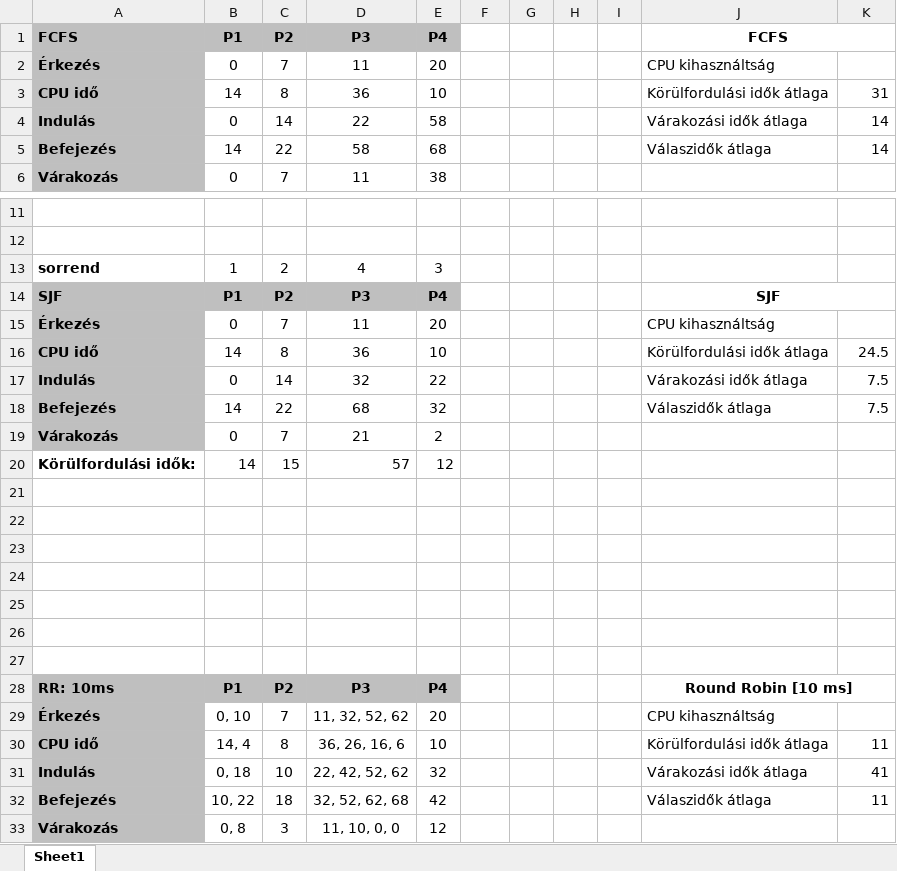
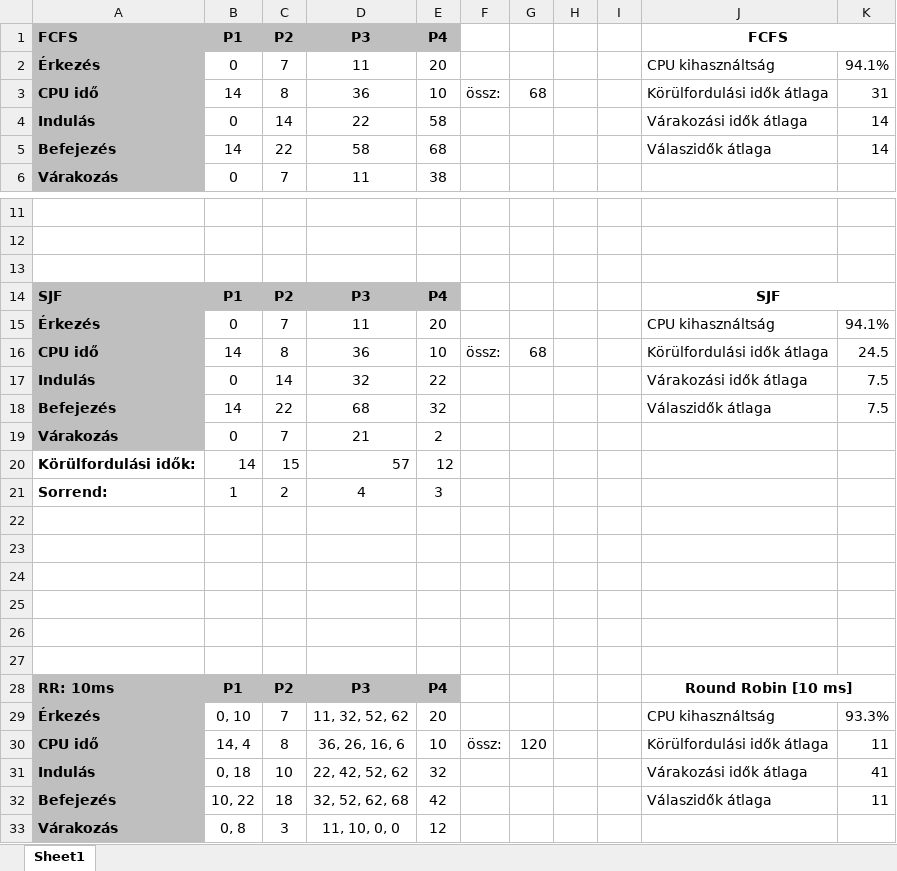
Before and after one commit to koradgy/ZF440FOsGyak, an Excel workbook: ZF440N_0328/Források/ZF440N_1fel.xlsx, sheet Sheet1, drawn as a sheet; only a part is shown, gaps mark what is left out; values as stored, in another font and other column widths than the file's, no borders; the diff names each change by its address in the sheet, - before the commit and + after, or states it on an @@ line.

```diff
--- a/ZF440N_0328/Források/ZF440N_1fel.xlsx (sheet Sheet1)
+++ b/ZF440N_0328/Források/ZF440N_1fel.xlsx (sheet Sheet1)
-K2: (empty)
+K2: 94.1%
-F3: (empty)
+F3: össz:
-G3: (empty)
+G3: 68
-row 13: sorrend | 1 | 2 | 4 | 3
+row 13: (empty)
-K15: (empty)
+K15: 94.1%
-F16: (empty)
+F16: össz:
-G16: (empty)
+G16: 68
-row 21: (empty)
+row 21: Sorrend: | 1 | 2 | 4 | 3
-K29: (empty)
+K29: 93.3%
-F30: (empty)
+F30: össz:
-G30: (empty)
+G30: 120
```
Also changed, not shown: 7 other files.
